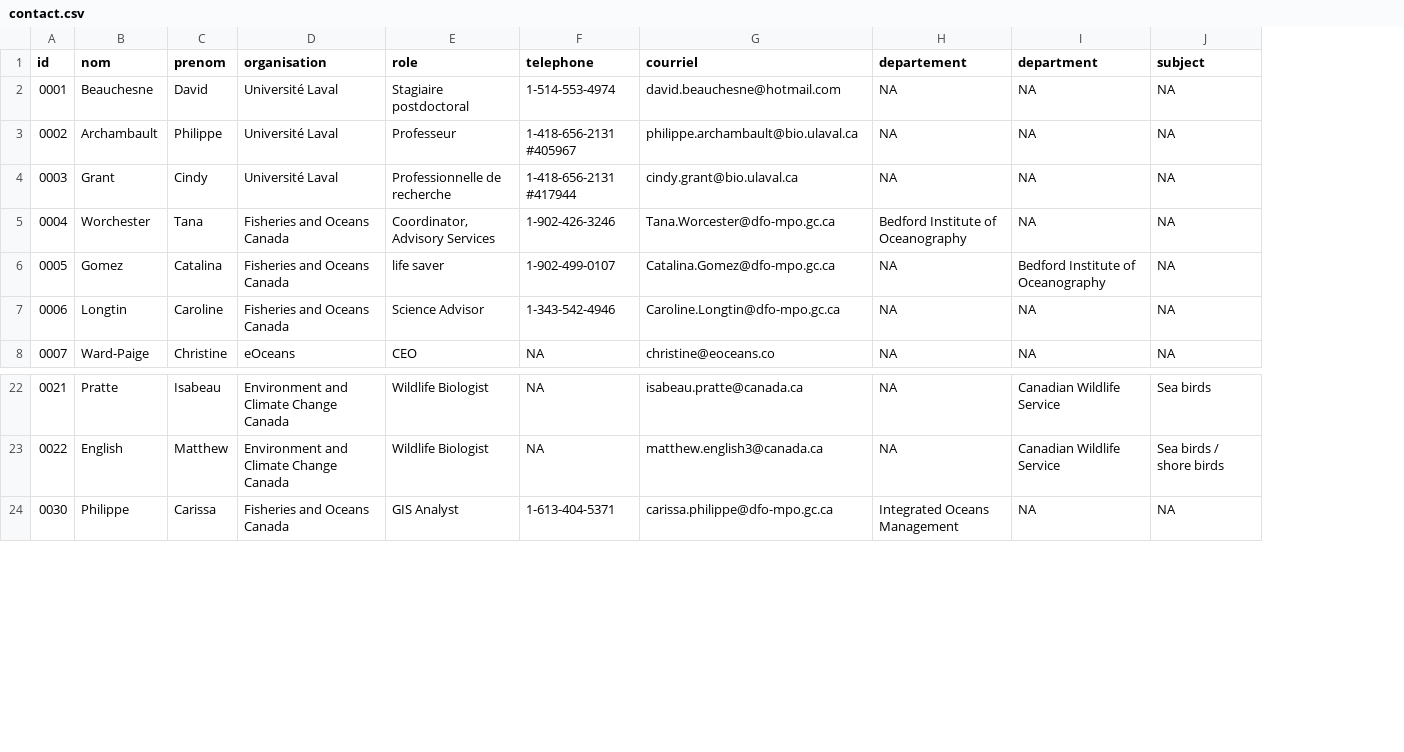
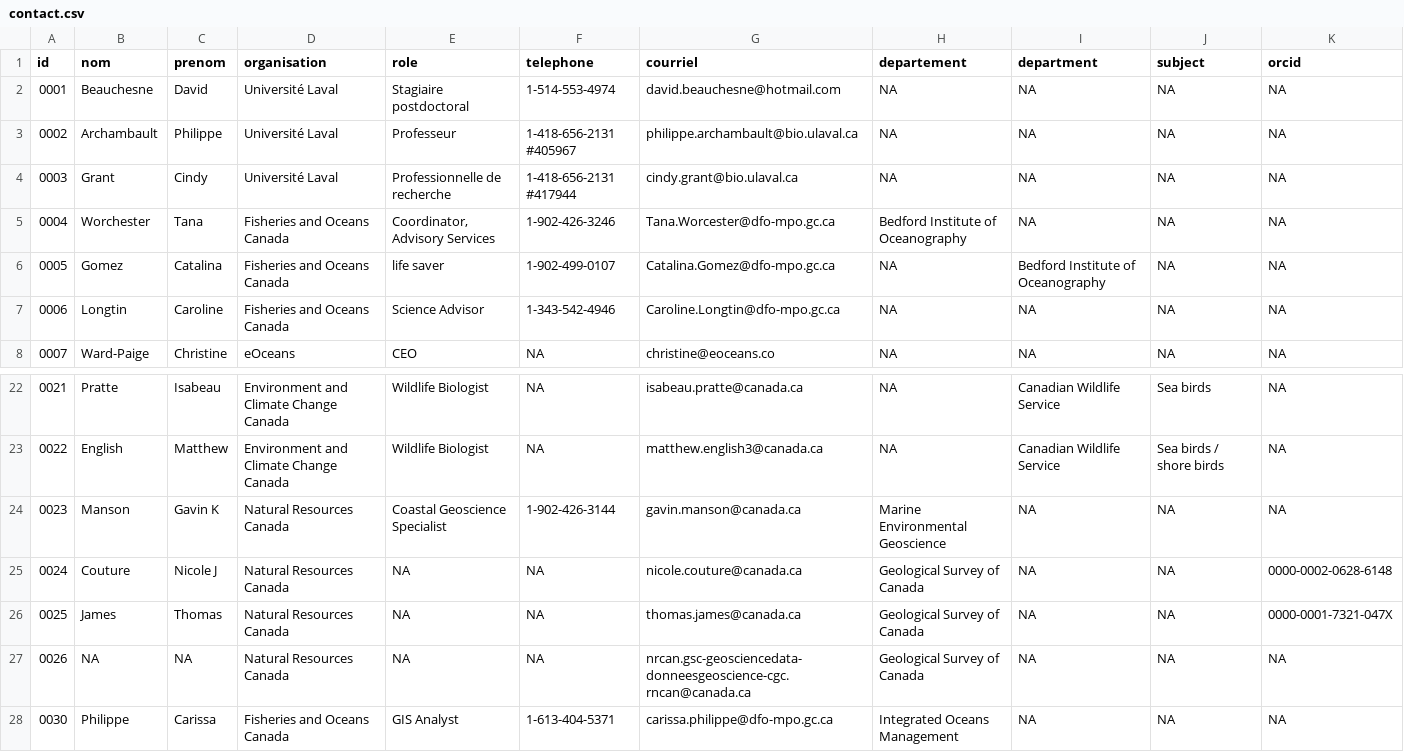
Before and after one commit to Ecosystem-Assessments/nceadfo, a CSV file: data/data-contact/contact.csv, drawn as a sheet; only a part is shown, gaps mark what is left out; the diff names each change by its address in the sheet, - before the commit and + after, or states it on an @@ line.

```diff
--- a/data/data-contact/contact.csv
+++ b/data/data-contact/contact.csv
+column K (orcid), rows 2-8: all NA; rows 22-23: NA | NA; row 28: NA
+row 24: 0023 | Manson | Gavin K | Natural Resources Canada | Coastal Geoscience Specialist | 1-902-426-3144 | gavin.manson@canada.ca | Marine Environmental Geoscience | NA | NA | NA
+row 25: 0024 | Couture | Nicole J | Natural Resources Canada | NA | NA | nicole.couture@canada.ca | Geological Survey of Canada | NA | NA | 0000-0002-0628-6148
+row 26: 0025 | James | Thomas | Natural Resources Canada | NA | NA | thomas.james@canada.ca | Geological Survey of Canada | NA | NA | 0000-0001-7321-047X
+row 27: 0026 | NA | NA | Natural Resources Canada | NA | NA | nrcan.gsc-geosciencedata-donneesgeoscience-cgc.rncan@canada.ca | Geological Survey of Canada | NA | NA | NA
```
Also changed, not shown: data/data-metadata/metadata.csv, 9 other files.
